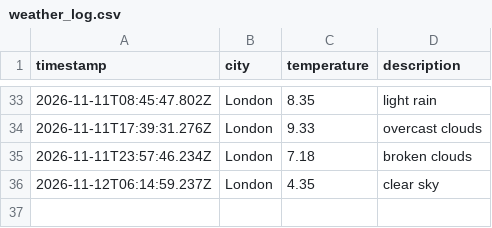
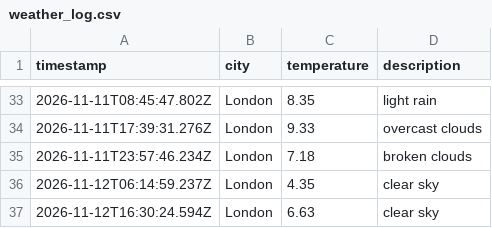
Before and after one commit to jhelangley/weather-app-dataops, a CSV file: data/weather_log.csv, drawn as a sheet; only a part is shown, gaps mark what is left out; the diff names each change by its address in the sheet, - before the commit and + after, or states it on an @@ line.

```diff
--- a/data/weather_log.csv
+++ b/data/weather_log.csv
+row 37: 2026-11-12T16:30:24.594Z | London | 6.63 | clear sky
```
Also changed, not shown: 1 other file.
